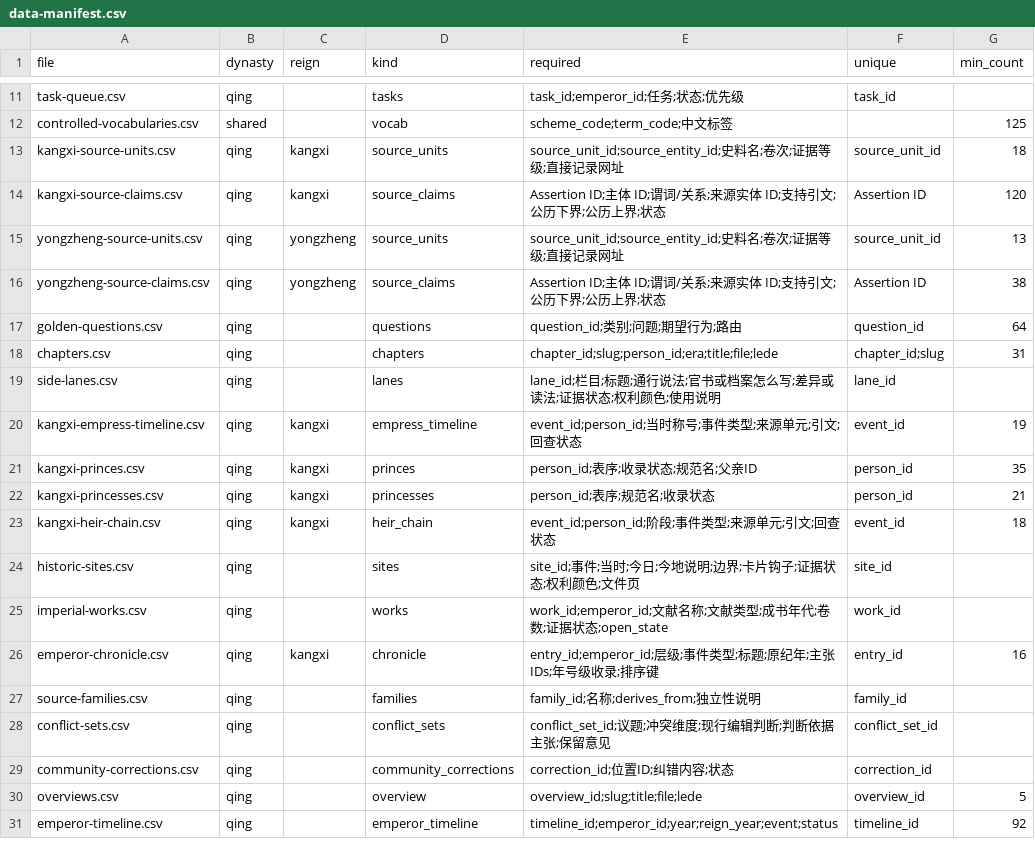
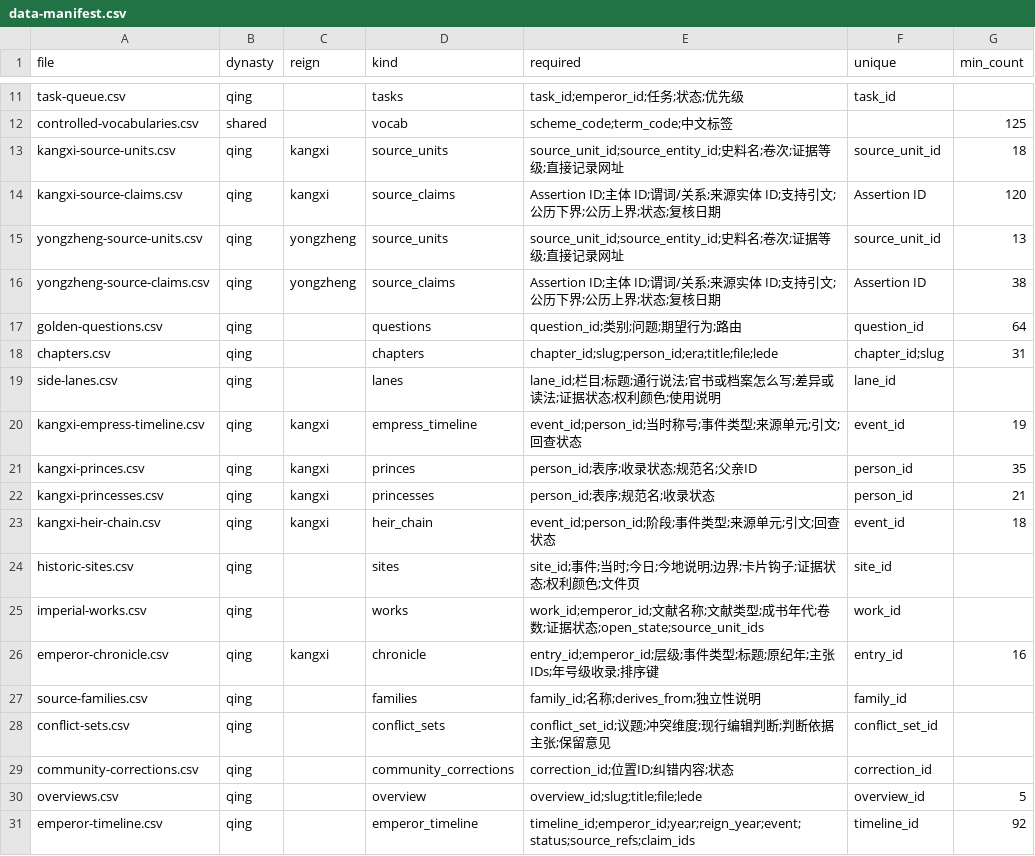
Before and after one commit to zonglinxie-cyber/qing-history-evidence-base, a CSV file: data/data-manifest.csv, drawn as a sheet; only a part is shown, gaps mark what is left out.

```diff
--- a/data/data-manifest.csv
+++ b/data/data-manifest.csv
@@ -13,5 +13,5 @@ controlled-vocabularies.csv,shared,,vocab,"scheme_code;term_code;中文标签",,
 kangxi-source-units.csv,qing,kangxi,source_units,"source_unit_id;source_entity_id;史料名;卷次;证据等级;直接记录网址",source_unit_id,18
-kangxi-source-claims.csv,qing,kangxi,source_claims,"Assertion ID;主体 ID;谓词/关系;来源实体 ID;支持引文;公历下界;公历上界;状态",Assertion ID,120
+kangxi-source-claims.csv,qing,kangxi,source_claims,"Assertion ID;主体 ID;谓词/关系;来源实体 ID;支持引文;公历下界;公历上界;状态;复核日期",Assertion ID,120
 yongzheng-source-units.csv,qing,yongzheng,source_units,"source_unit_id;source_entity_id;史料名;卷次;证据等级;直接记录网址",source_unit_id,13
-yongzheng-source-claims.csv,qing,yongzheng,source_claims,"Assertion ID;主体 ID;谓词/关系;来源实体 ID;支持引文;公历下界;公历上界;状态",Assertion ID,38
+yongzheng-source-claims.csv,qing,yongzheng,source_claims,"Assertion ID;主体 ID;谓词/关系;来源实体 ID;支持引文;公历下界;公历上界;状态;复核日期",Assertion ID,38
 golden-questions.csv,qing,,questions,"question_id;类别;问题;期望行为;路由",question_id,64
@@ -24,3 +24,3 @@ kangxi-heir-chain.csv,qing,kangxi,heir_chain,"event_id;person_id;阶段;事件
 historic-sites.csv,qing,,sites,"site_id;事件;当时;今日;今地说明;边界;卡片钩子;证据状态;权利颜色;文件页",site_id,
-imperial-works.csv,qing,,works,"work_id;emperor_id;文献名称;文献类型;成书年代;卷数;证据状态;open_state",work_id,
+imperial-works.csv,qing,,works,"work_id;emperor_id;文献名称;文献类型;成书年代;卷数;证据状态;open_state;source_unit_ids",work_id,
 emperor-chronicle.csv,qing,kangxi,chronicle,"entry_id;emperor_id;层级;事件类型;标题;原纪年;主张IDs;年号级收录;排序键",entry_id,16
@@ -30,2 +30,2 @@ community-corrections.csv,qing,,community_corrections,"correction_id;位置ID;
 overviews.csv,qing,,overview,"overview_id;slug;title;file;lede",overview_id,5
-emperor-timeline.csv,qing,,emperor_timeline,"timeline_id;emperor_id;year;reign_year;event;status",timeline_id,92
+emperor-timeline.csv,qing,,emperor_timeline,"timeline_id;emperor_id;year;reign_year;event;status;source_refs;claim_ids",timeline_id,92
```
Also changed, not shown: data/chapters.csv, data/emperor-timeline.csv, 37 other files.
